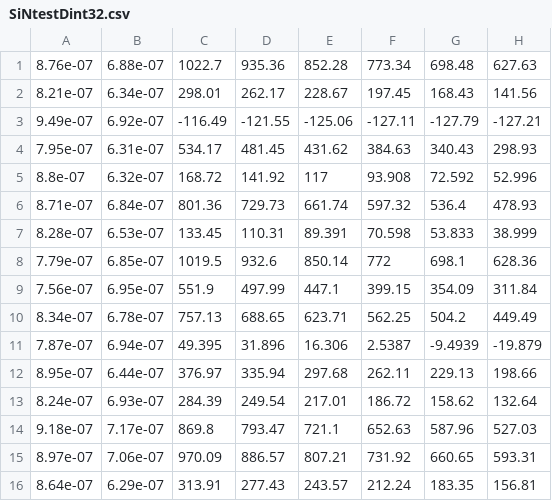
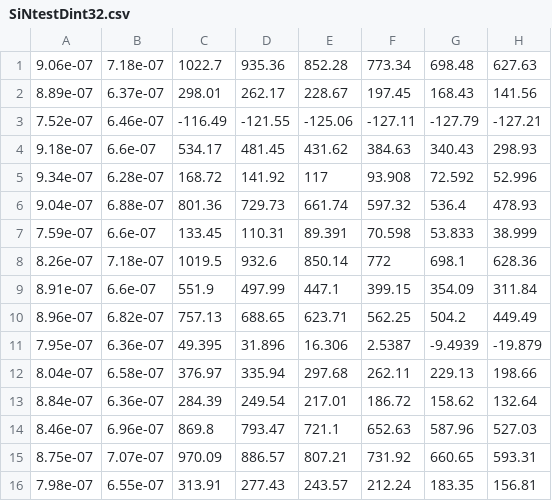
Before and after one commit to simsekergun/RingDimensionDS, a CSV file: datasets/SiNtestDint32.csv, drawn as a sheet; only a part is shown; the diff covers the shown part only; the diff names each change by its address in the sheet, - before the commit and + after, or states it on an @@ line.

```diff
--- a/datasets/SiNtestDint32.csv
+++ b/datasets/SiNtestDint32.csv
-A1: 8.76e-07
+A1: 9.06e-07
-B1: 6.88e-07
+B1: 7.18e-07
-A2: 8.21e-07
+A2: 8.89e-07
-B2: 6.34e-07
+B2: 6.37e-07
-A3: 9.49e-07
+A3: 7.52e-07
-B3: 6.92e-07
+B3: 6.46e-07
-A4: 7.95e-07
+A4: 9.18e-07
-B4: 6.31e-07
+B4: 6.6e-07
-A5: 8.8e-07
+A5: 9.34e-07
-B5: 6.32e-07
+B5: 6.28e-07
-A6: 8.71e-07
+A6: 9.04e-07
-B6: 6.84e-07
+B6: 6.88e-07
-A7: 8.28e-07
+A7: 7.59e-07
-B7: 6.53e-07
+B7: 6.6e-07
-A8: 7.79e-07
+A8: 8.26e-07
-B8: 6.85e-07
+B8: 7.18e-07
-A9: 7.56e-07
+A9: 8.91e-07
-B9: 6.95e-07
+B9: 6.6e-07
-A10: 8.34e-07
+A10: 8.96e-07
-B10: 6.78e-07
+B10: 6.82e-07
-A11: 7.87e-07
+A11: 7.95e-07
-B11: 6.94e-07
+B11: 6.36e-07
-A12: 8.95e-07
+A12: 8.04e-07
-B12: 6.44e-07
+B12: 6.58e-07
-A13: 8.24e-07
+A13: 8.84e-07
-B13: 6.93e-07
+B13: 6.36e-07
-A14: 9.18e-07
+A14: 8.46e-07
-B14: 7.17e-07
+B14: 6.96e-07
-A15: 8.97e-07
+A15: 8.75e-07
-B15: 7.06e-07
+B15: 7.07e-07
-A16: 8.64e-07
+A16: 7.98e-07
-B16: 6.29e-07
+B16: 6.55e-07
```
Also changed, not shown: 67 edited cells elsewhere in this file, datasets/SiNtestDint22.csv, datasets/SiNtestDint42.csv.
